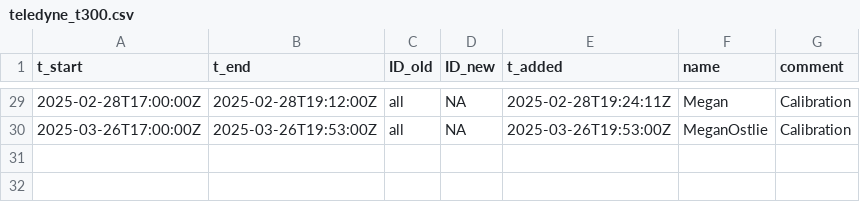
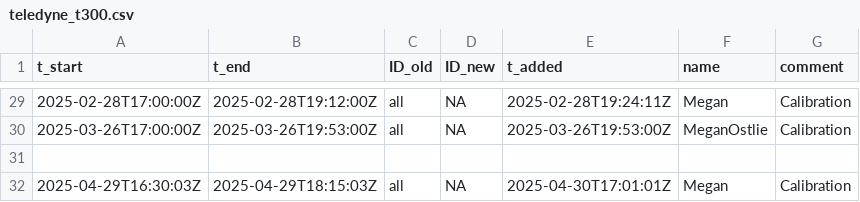
Before and after one commit to uataq/data-pipeline, a CSV file: bad/wbb/teledyne_t300.csv, drawn as a sheet; only a part is shown, gaps mark what is left out.

Commit message:
Update teledyne_t300.csv

```diff
--- a/bad/wbb/teledyne_t300.csv
+++ b/bad/wbb/teledyne_t300.csv
@@ -30 +30,3 @@ t_start,t_end,ID_old,ID_new,t_added,name,comment
 2025-03-26T17:00:00Z,2025-03-26T19:53:00Z,all,NA,2025-03-26T19:53:00Z,MeganOstlie,Calibration
+
+2025-04-29T16:30:03Z,2025-04-29T18:15:03Z,all,NA,2025-04-30T17:01:01Z,Megan,Calibration
```
